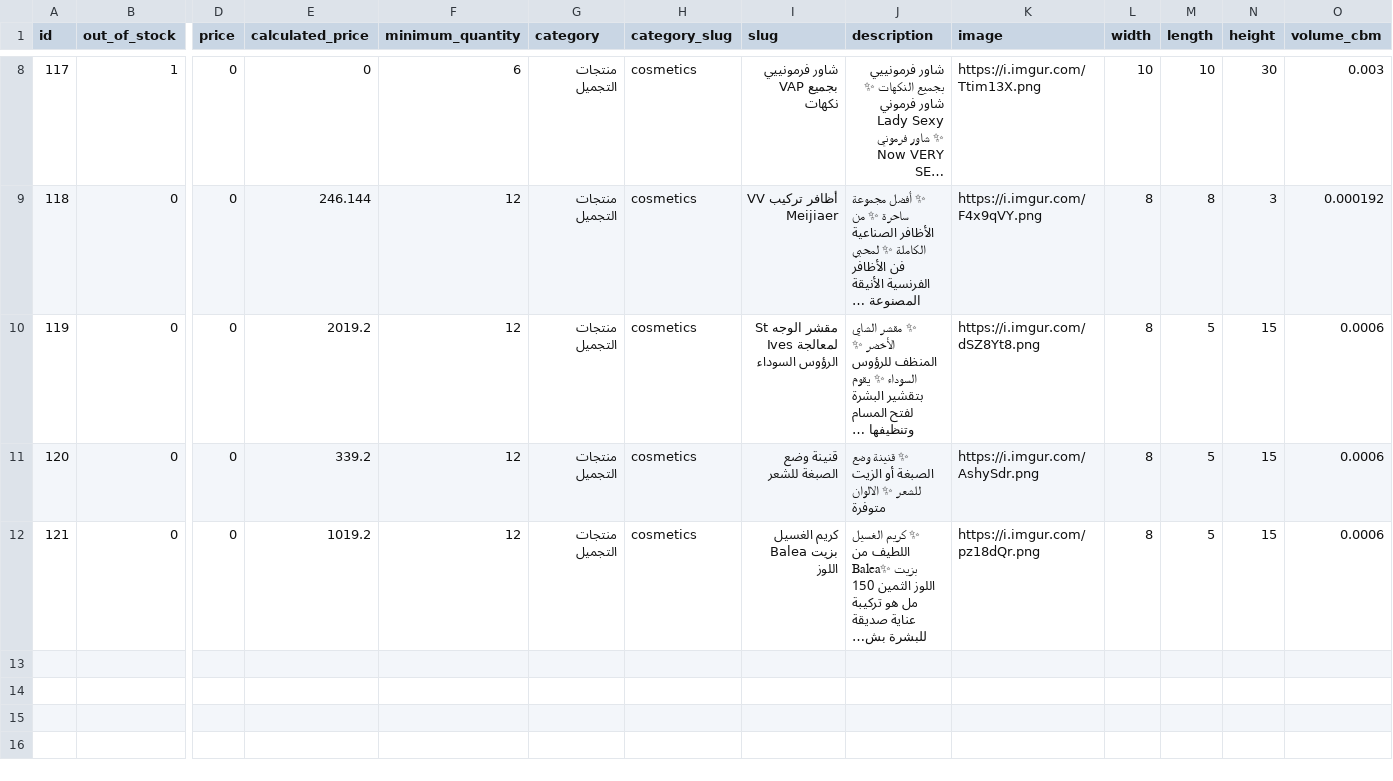
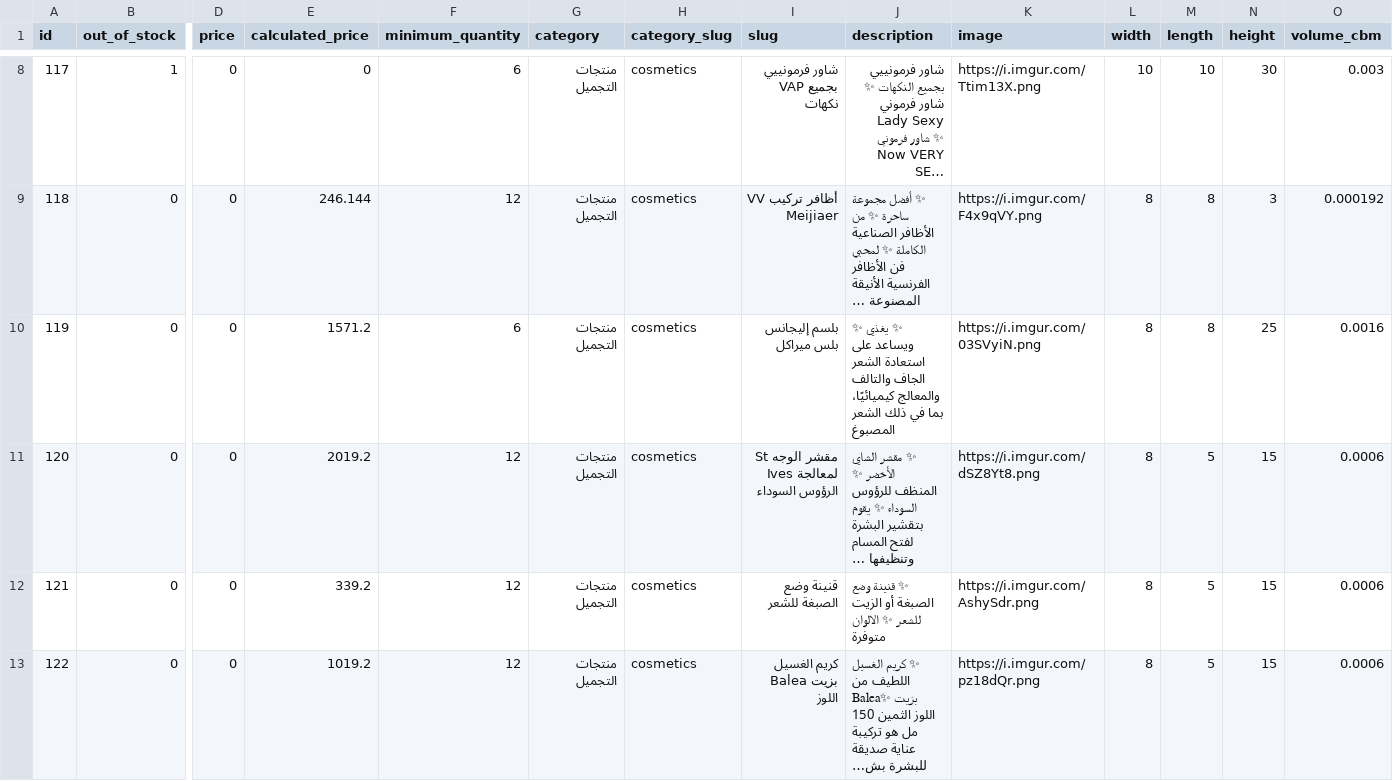
Before and after one commit to moolsbytheway/bazarcasa.ma, a CSV file: products/current.csv, drawn as a sheet; only a part is shown, gaps mark what is left out; long unchanged cells end in …; addresses are those after the commit; rows hold the shown columns only; the diff covers the shown part only; the diff names each change by its address in the sheet, - before the commit and + after, or states it on an @@ line.

```diff
--- a/products/current.csv
+++ b/products/current.csv
+row 10: 119 | 0 | 0 | 1571.2 | 6 | منتجات التجميل | cosmetics | بلسم إليجانس بلس ميراكل | ✨ يغذي ✨ ويساعد على استعادة الشعر الجاف والتالف والمعالج كيميائيًا، بما في ذلك الشعر المصبوغ | https://i.imgur.com/03SVyiN.png | 8 | 8 | 25 | 0.0016
@@ column A (id) renumbered between rows 11 and 13 @@
```
Also changed, not shown: 4 added rows and 1 edited cell elsewhere in this file.
